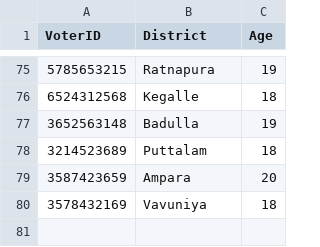
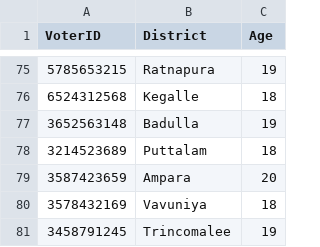
Before and after one commit to methasha20250805/VoterManagementSystem, a CSV file: voter.csv, drawn as a sheet; only a part is shown, gaps mark what is left out.

Commit message:
testing the system

```diff
--- a/voter.csv
+++ b/voter.csv
@@ -80 +80,2 @@ VoterID,District,Age
 3578432169,Vavuniya,18
+3458791245,Trincomalee,19
```
